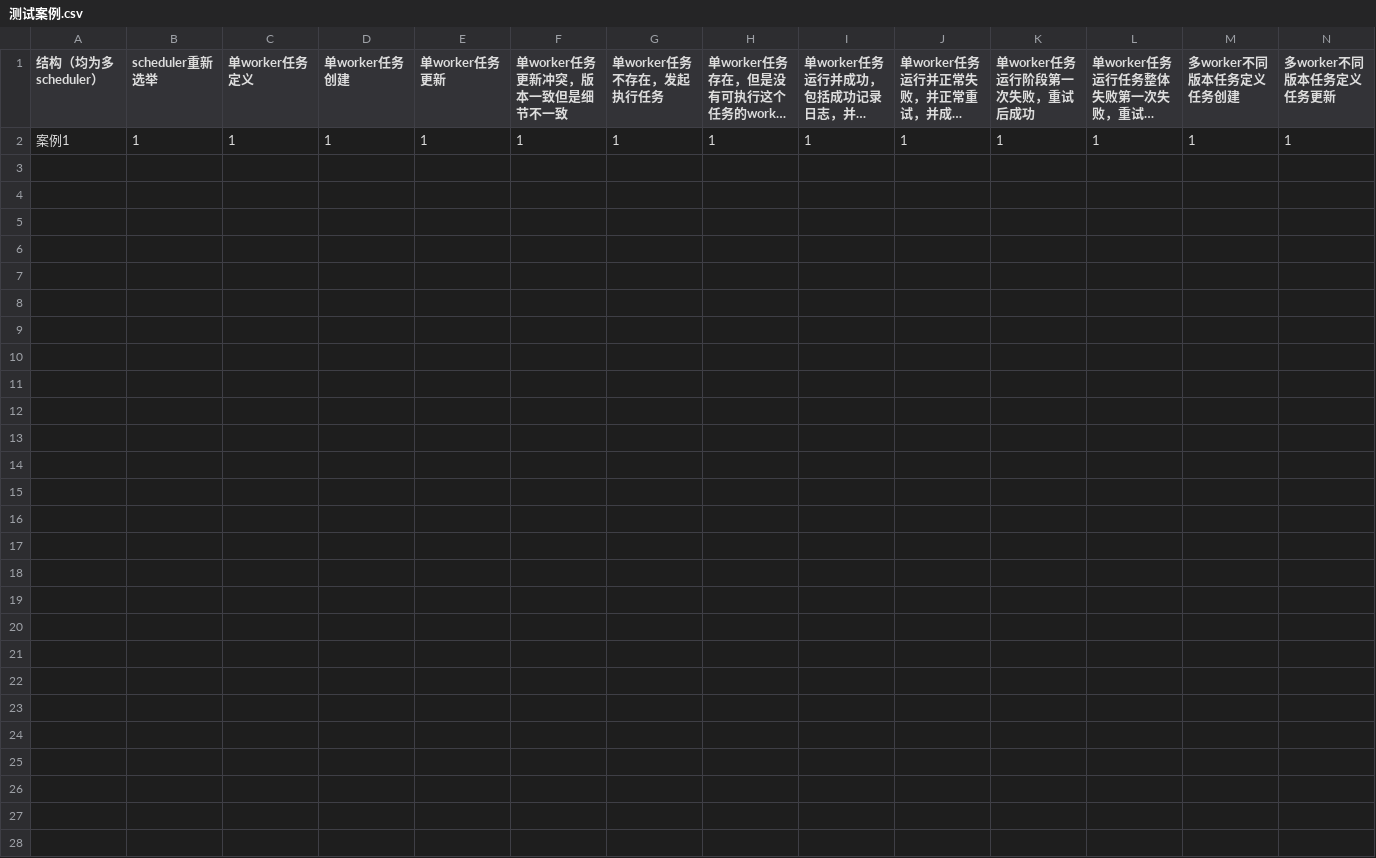
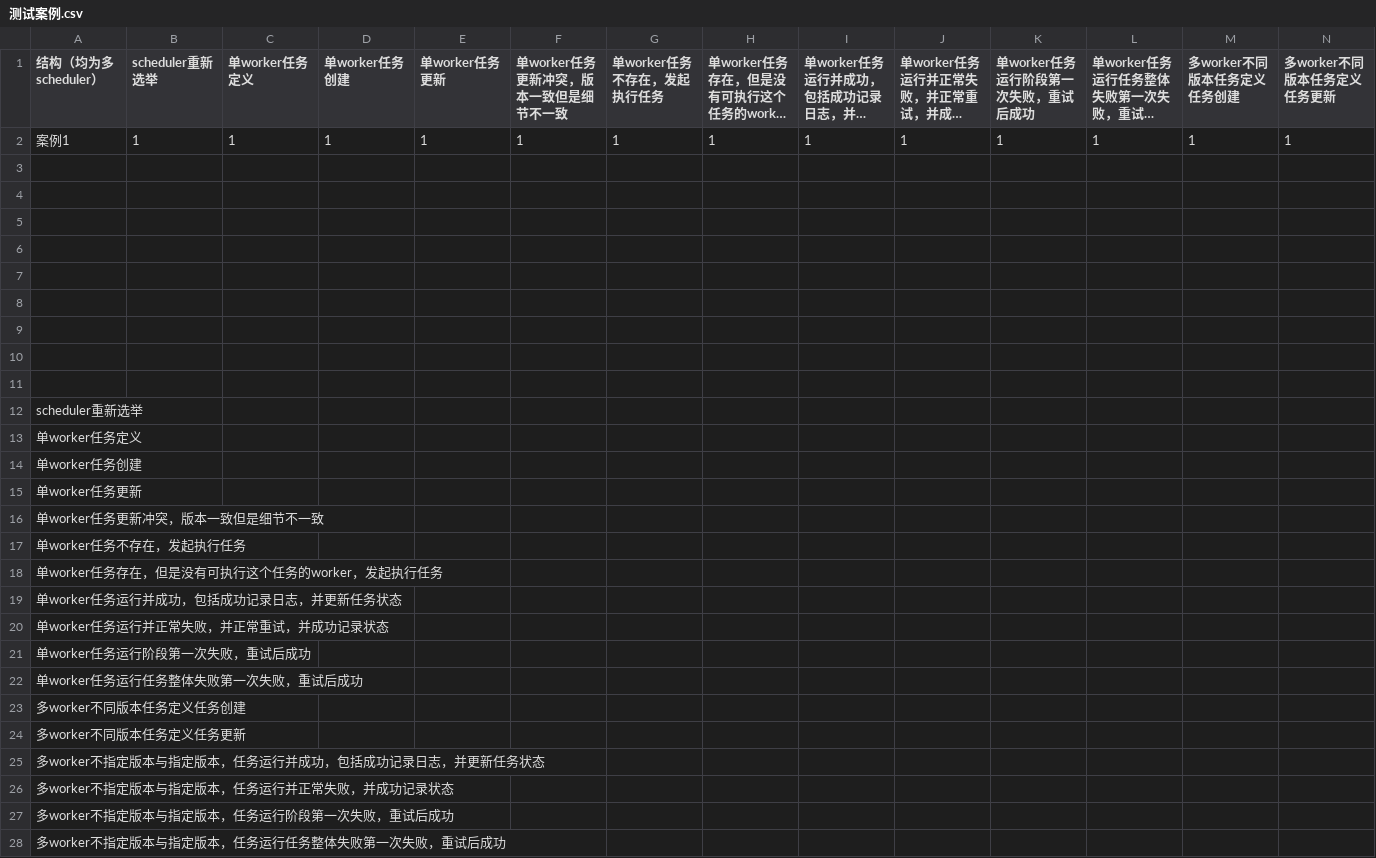
Before and after one commit to dominic-z/talk-is-cheap, a CSV file: project/free-flow/free-flow/测试案例.csv, drawn as a sheet; only a part is shown; long unchanged cells end in …; rows hold the shown columns only; the diff names each change by its address in the sheet, - before the commit and + after, or states it on an @@ line.

```diff
--- a/project/free-flow/free-flow/测试案例.csv
+++ b/project/free-flow/free-flow/测试案例.csv
+row 3: (empty)
+row 4: (empty)
+row 5: (empty)
+row 6: (empty)
+row 7: (empty)
+row 8: (empty)
+row 9: (empty)
+row 10: (empty)
+row 11: (empty)
+row 12: scheduler重新选举
+row 13: 单worker任务定义
+row 14: 单worker任务创建
+row 15: 单worker任务更新
+row 16: 单worker任务更新冲突，版本一致但是细节不一致
+row 17: 单worker任务不存在，发起执行任务
+row 18: 单worker任务存在，但是没有可执行这个任务的worker，发起执行任务
+row 19: 单worker任务运行并成功，包括成功记录日志，并更新任务状态
+row 20: 单worker任务运行并正常失败，并正常重试，并成功记录状态
+row 21: 单worker任务运行阶段第一次失败，重试后成功
+row 22: 单worker任务运行任务整体失败第一次失败，重试后成功
+row 23: 多worker不同版本任务定义任务创建
+row 24: 多worker不同版本任务定义任务更新
+row 25: 多worker不指定版本与指定版本，任务运行并成功，包括成功记录日志，并更新任务状态
+row 26: 多worker不指定版本与指定版本，任务运行并正常失败，并成功记录状态
+row 27: 多worker不指定版本与指定版本，任务运行阶段第一次失败，重试后成功
+row 28: 多worker不指定版本与指定版本，任务运行任务整体失败第一次失败，重试后成功
```
Also changed, not shown: 18 other files.
